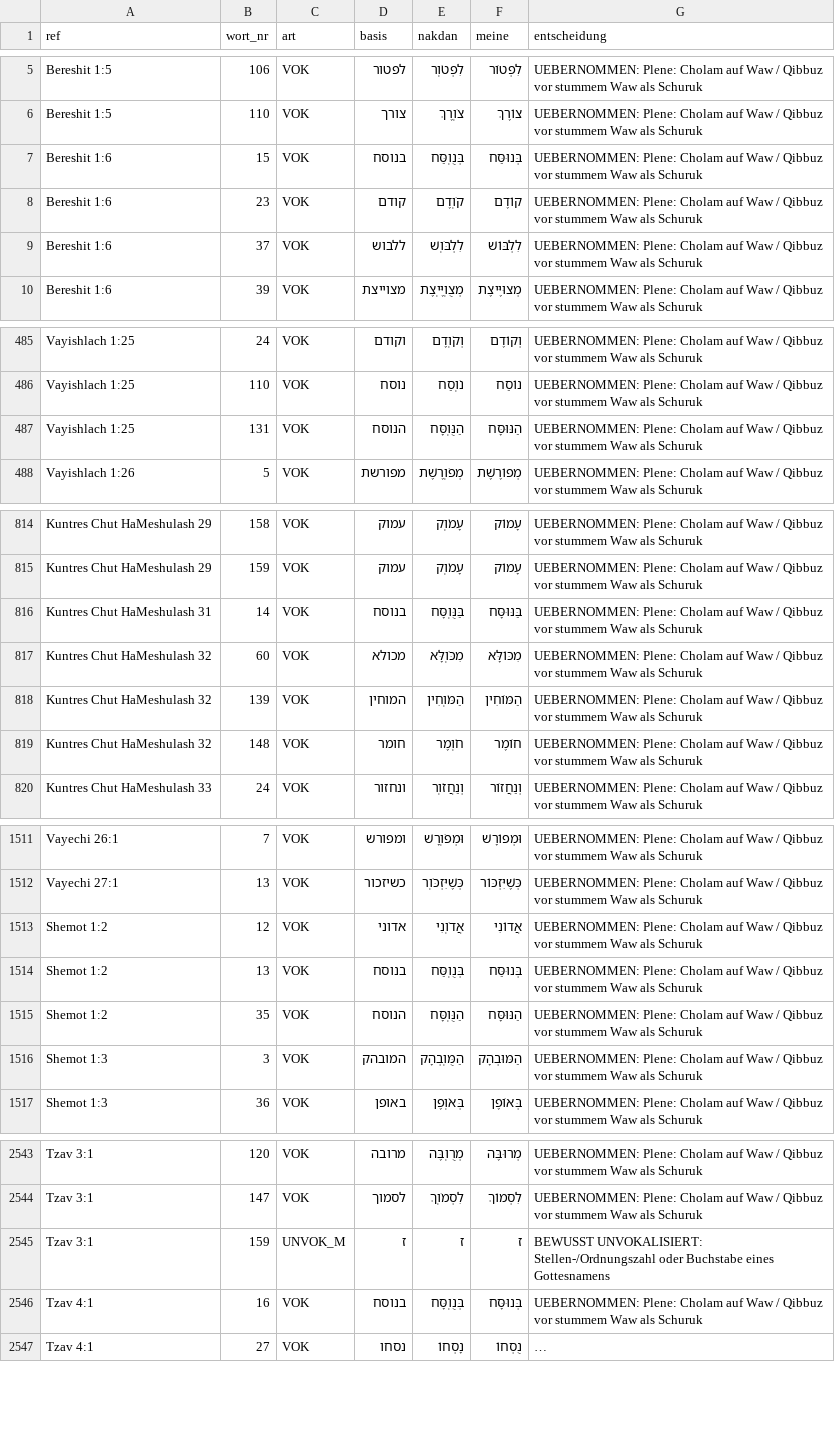
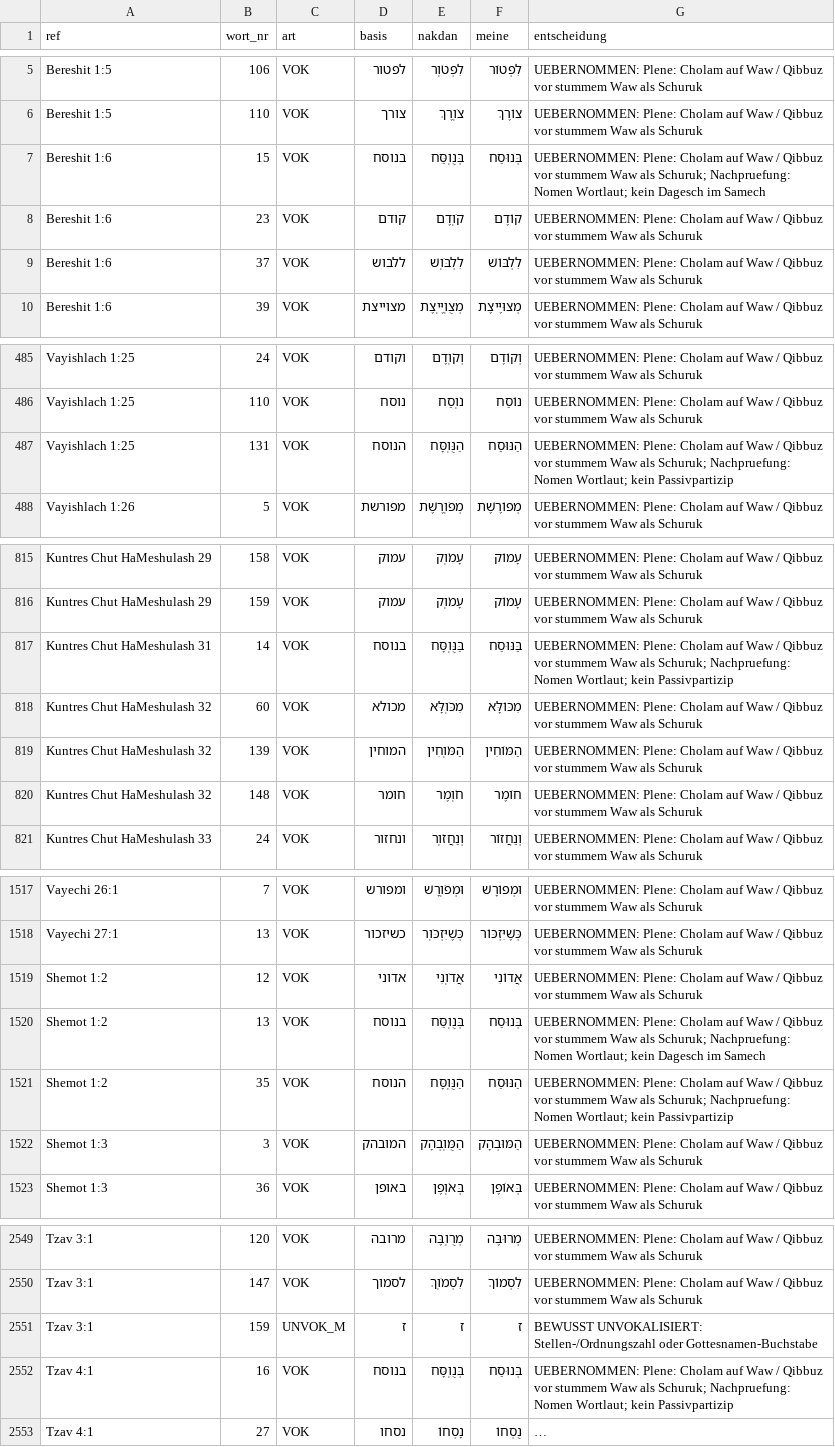
Before and after one commit to Moriahise/Ben-Jehojada, a TSV file: Od-Yosef-Chai-Halakhot-he-Jerusalem-1910/Od_Yosef_Chai_Halakhot/out/kollation/Od_Yosef_Chai_Halakhot_Kollation.tsv, drawn as a sheet; only a part is shown, gaps mark what is left out; long unchanged cells end in …; addresses are those after the commit; the diff covers the shown part only; the diff names each change by its address in the sheet, - before the commit and + after, or states it on an @@ line.

Commit message:
Audit OYC typesetting readiness and document scan-backed blockers
Apply 27 additional Nikud corrections while preserving consonants and marker lines. Regenerate the meine working master and record six source transcription corrections verified against the 1910 scan as inactive proposals. Explicitly withhold full linguistic typesetting approval pending source correction and complete linguistic review.

```diff
--- a/Od-Yosef-Chai-Halakhot-he-Jerusalem-1910/Od_Yosef_Chai_Halakhot/out/kollation/Od_Yosef_Chai_Halakhot_Kollation.tsv
+++ b/Od-Yosef-Chai-Halakhot-he-Jerusalem-1910/Od_Yosef_Chai_Halakhot/out/kollation/Od_Yosef_Chai_Halakhot_Kollation.tsv
-F7 (meine): בְּנוּסַּח
+F7 (meine): בְּנוּסַח
-G7 (entscheidung): …Waw als Schuruk
+G7 (entscheidung): …Waw als Schuruk; Nachpruefung: Nomen Wortlaut; kein Dagesch im Samech
-F487 (meine): הַנּוּסָּח
+F487 (meine): הַנּוּסַח
-G487 (entscheidung): …Waw als Schuruk
+G487 (entscheidung): …Waw als Schuruk; Nachpruefung: Nomen Wortlaut; kein Passivpartizip
-F817 (meine): בַּנּוּסָּח
+F817 (meine): בַּנּוּסַח
-G817 (entscheidung): …Waw als Schuruk
+G817 (entscheidung): …Waw als Schuruk; Nachpruefung: Nomen Wortlaut; kein Passivpartizip
-F1520 (meine): בְּנוּסַּח
+F1520 (meine): בְּנוּסַח
-G1520 (entscheidung): …Waw als Schuruk
+G1520 (entscheidung): …Waw als Schuruk; Nachpruefung: Nomen Wortlaut; kein Dagesch im Samech
-F1521 (meine): הַנּוּסָּח
+F1521 (meine): הַנּוּסַח
-G1521 (entscheidung): …Waw als Schuruk
+G1521 (entscheidung): …Waw als Schuruk; Nachpruefung: Nomen Wortlaut; kein Passivpartizip
-G2551 (entscheidung): …Stellen-/Ordnungszahl oder Buchstabe eines Gottesnamens
+G2551 (entscheidung): …Stellen-/Ordnungszahl oder Gottesnamen-Buchstabe
-F2552 (meine): בְּנוּסָּח
+F2552 (meine): בְּנוּסַח
-G2552 (entscheidung): …Waw als Schuruk
+G2552 (entscheidung): …Waw als Schuruk; Nachpruefung: Nomen Wortlaut; kein Passivpartizip
```
Also changed, not shown: 6 added rows and 54 edited cells elsewhere in this file, Od-Yosef-Chai-Halakhot-he-Jerusalem-1910/Od_Yosef_Chai_Halakhot/out/band/Od_Yosef_Chai_Halakhot_Segmentkontrolle.tsv, 26 other files.
